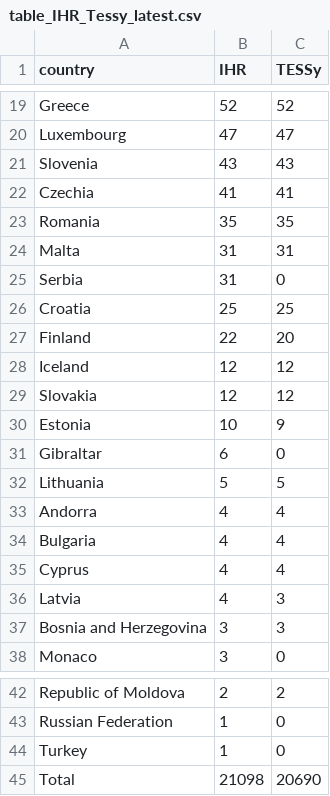
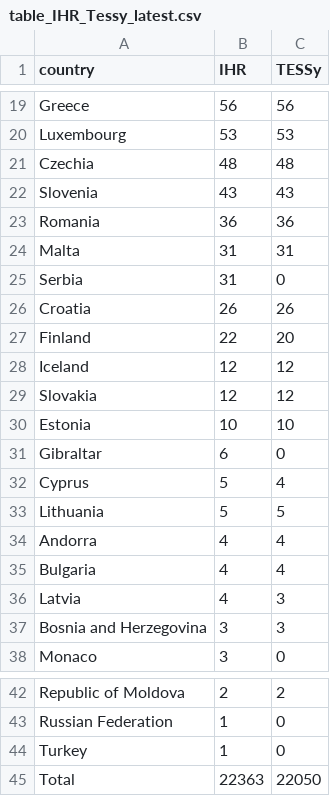
Before and after one commit to fbranda/monkeypox-opendata, a CSV file: ECDC-WHO/IHR-summary/table_IHR_Tessy_latest.csv, drawn as a sheet; only a part is shown, gaps mark what is left out; the diff covers the shown part only.

```diff
--- a/ECDC-WHO/IHR-summary/table_IHR_Tessy_latest.csv
+++ b/ECDC-WHO/IHR-summary/table_IHR_Tessy_latest.csv
@@ -19,9 +19,9 @@
-"Greece",52,52
-"Luxembourg",47,47
+"Greece",56,56
+"Luxembourg",53,53
+"Czechia",48,48
 "Slovenia",43,43
-"Czechia",41,41
-"Romania",35,35
+"Romania",36,36
 "Malta",31,31
 "Serbia",31,0
-"Croatia",25,25
+"Croatia",26,26
 "Finland",22,20
@@ -29,4 +29,5 @@
 "Slovakia",12,12
-"Estonia",10,9
+"Estonia",10,10
 "Gibraltar",6,0
+"Cyprus",5,4
 "Lithuania",5,5
@@ -34,3 +35,2 @@
 "Bulgaria",4,4
-"Cyprus",4,4
 "Latvia",4,3
@@ -44,2 +44,2 @@
 "Turkey",1,0
-"Total",21098,20690
+"Total",22363,22050
```
Also changed, not shown: 2 added rows, 2 removed rows and 28 edited cells elsewhere in this file, ECDC-WHO/IHR-summary/timeseries_table_IHR_Tessy.csv.
